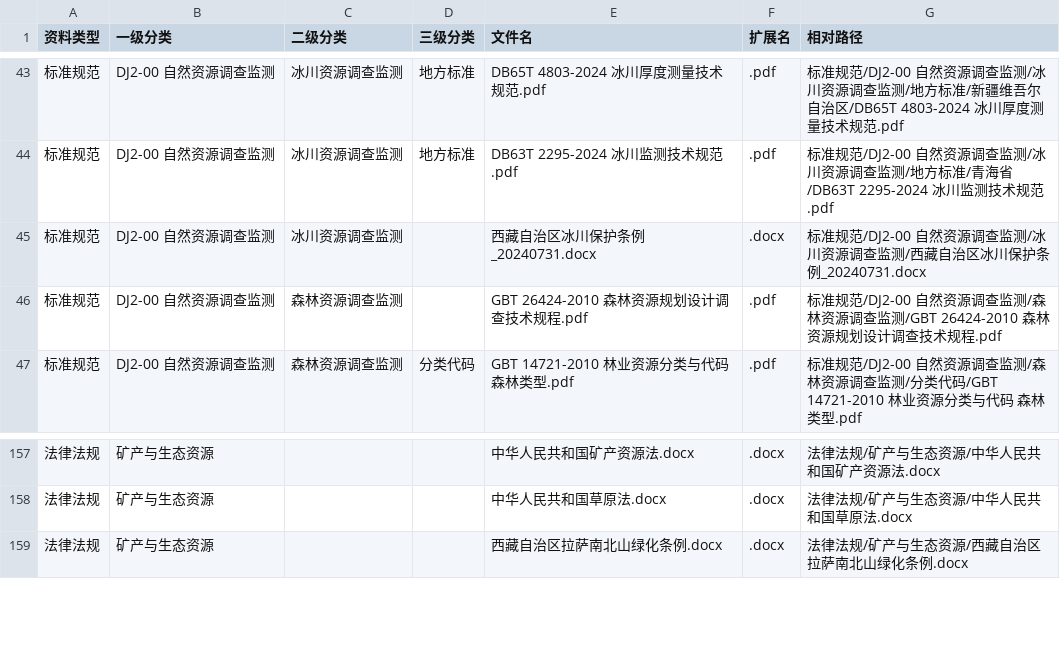
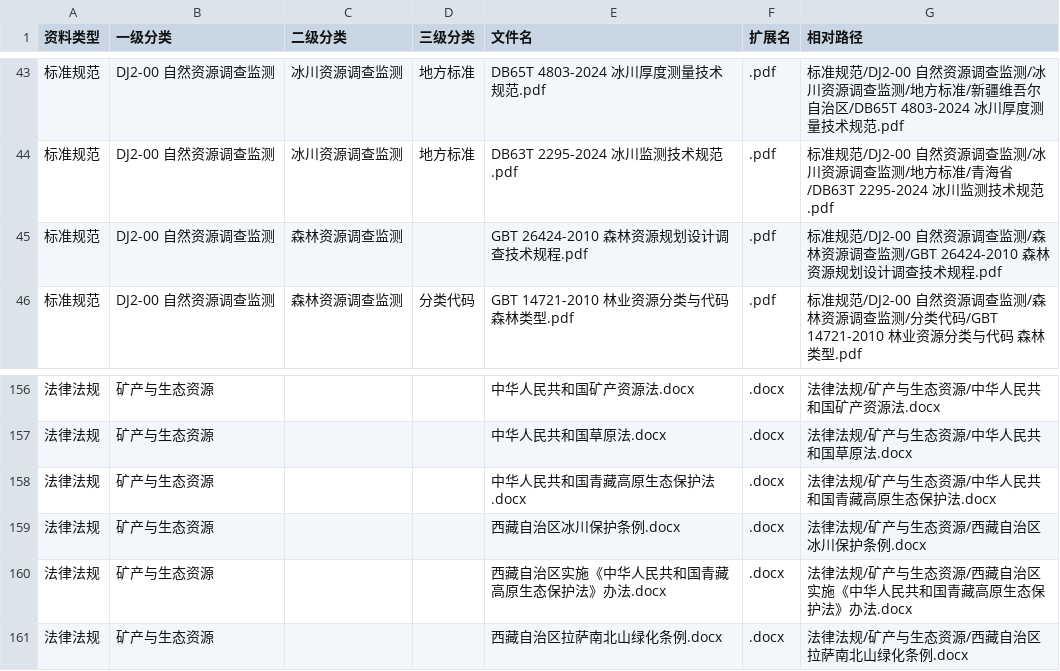
Before and after one commit to zhangyhrs/Natural-Resources-Standards-and-Specifications, a CSV file: catalog_auto.csv, drawn as a sheet; only a part is shown, gaps mark what is left out; removed rows and columns are numbered as before the commit, all else as after; the diff names each change by its address in the sheet, - before the commit and + after, or states it on an @@ line.

```diff
--- a/catalog_auto.csv
+++ b/catalog_auto.csv
-row 45: 标准规范 | DJ2-00 自然资源调查监测 | 冰川资源调查监测 |  | 西藏自治区冰川保护条例_20240731.docx | .docx | 标准规范/DJ2-00 自然资源调查监测/冰川资源调查监测/西藏自治区冰川保护条例_20240731.docx
+row 158: 法律法规 | 矿产与生态资源 |  |  | 中华人民共和国青藏高原生态保护法.docx | .docx | 法律法规/矿产与生态资源/中华人民共和国青藏高原生态保护法.docx
+row 159: 法律法规 | 矿产与生态资源 |  |  | 西藏自治区冰川保护条例.docx | .docx | 法律法规/矿产与生态资源/西藏自治区冰川保护条例.docx
+row 160: 法律法规 | 矿产与生态资源 |  |  | 西藏自治区实施《中华人民共和国青藏高原生态保护法》办法.docx | .docx | 法律法规/矿产与生态资源/西藏自治区实施《中华人民共和国青藏高原生态保护法》办法.docx
```
Also changed, not shown: 2 other files.
